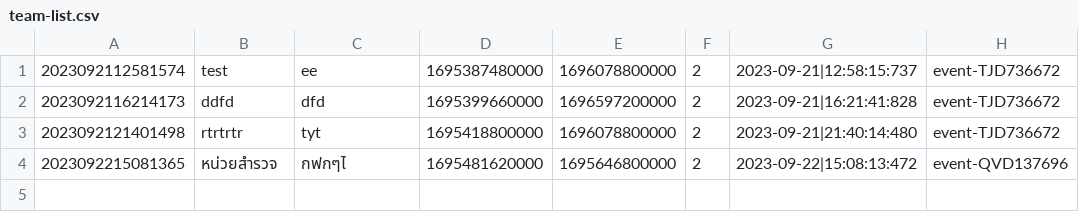
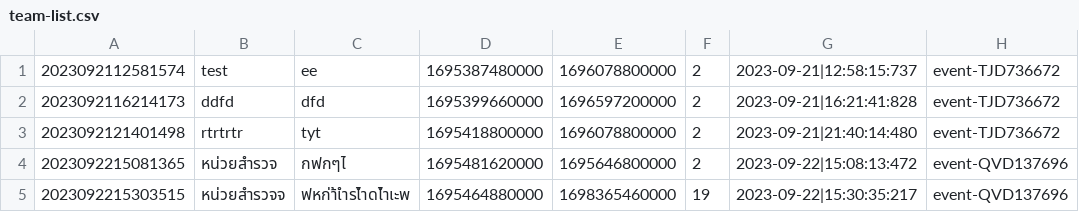
Before and after one commit to Homiez09/plasom-reunion, a CSV file: data/team-list.csv, drawn as a sheet; the diff names each change by its address in the sheet, - before the commit and + after, or states it on an @@ line.

```diff
--- a/data/team-list.csv
+++ b/data/team-list.csv
+row 5: 2023092215303515 | หน่วยสำรวจจ | ฟหก่า้เำรไำดไำเะพ | 1695464880000 | 1698365460000 | 19 | 2023-09-22|15:30:35:217 | event-QVD137696
```
Also changed, not shown: data/user-list.csv, 3 other files.
